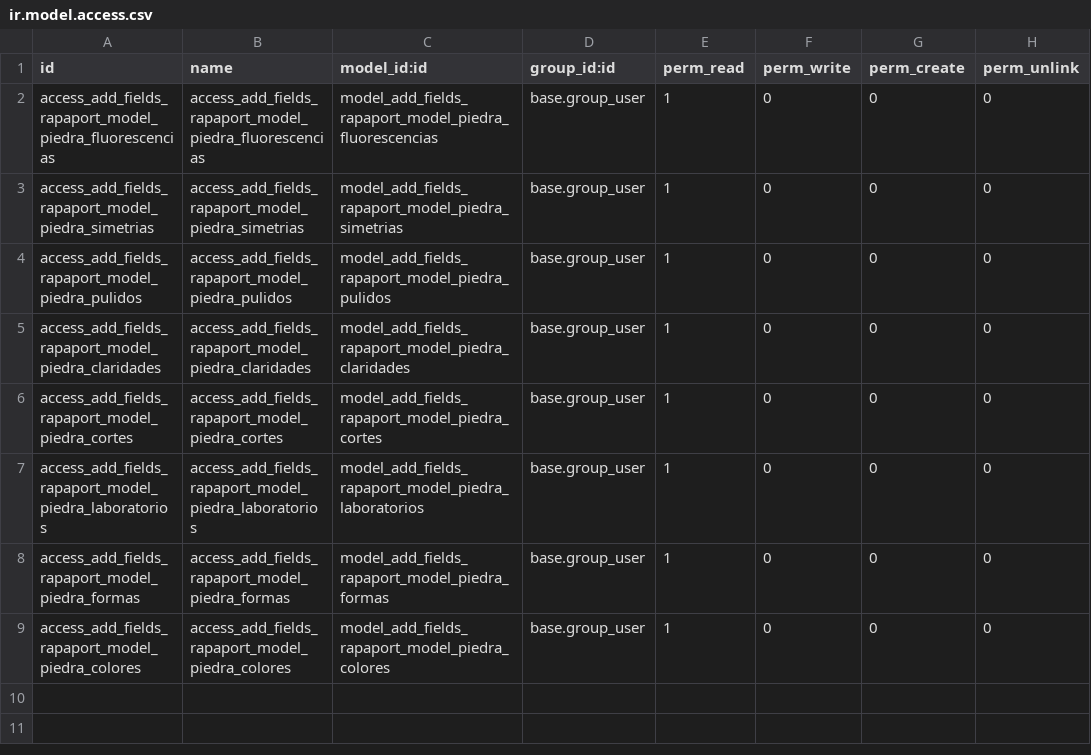
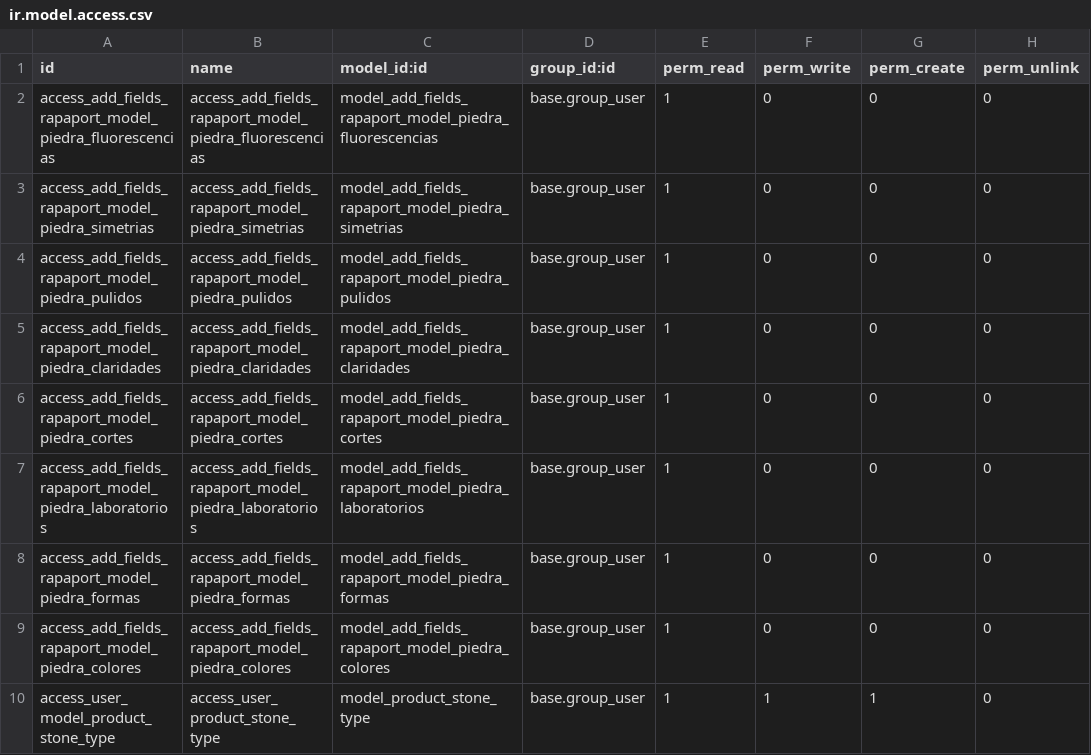
Before and after one commit to rosalesdc/keration_testing, a CSV file: add_fields_rapaport/security/ir.model.access.csv, drawn as a sheet.

```diff
--- a/add_fields_rapaport/security/ir.model.access.csv
+++ b/add_fields_rapaport/security/ir.model.access.csv
@@ -9 +9,2 @@ access_add_fields_rapaport_model_piedra_formas,access_add_fields_rapaport_model_
 access_add_fields_rapaport_model_piedra_colores,access_add_fields_rapaport_model_piedra_colores,model_add_fields_rapaport_model_piedra_colores,base.group_user,1,0,0,0
+access_user_model_product_stone_type,access_user_product_stone_type,model_product_stone_type,base.group_user,1,1,1,0
```
Also changed, not shown: 26 other files.
